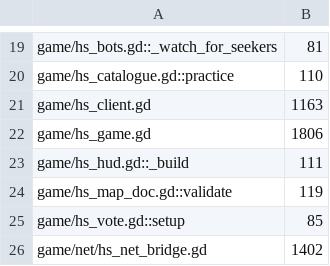
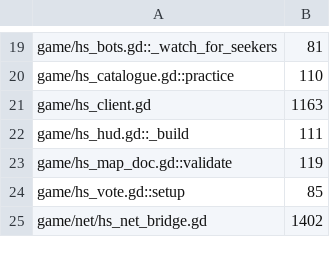
Before and after one commit to zees-games/game-hide-n-seek, a TSV file: ci/efficiency/size.tsv, drawn as a sheet; only a part is shown, gaps mark what is left out.

```diff
--- a/ci/efficiency/size.tsv
+++ b/ci/efficiency/size.tsv
@@ -21,3 +21,2 @@ game/hs_catalogue.gd::practice	110
 game/hs_client.gd	1163
-game/hs_game.gd	1806
 game/hs_hud.gd::_build	111
```
Also changed, not shown: 5 other files.
